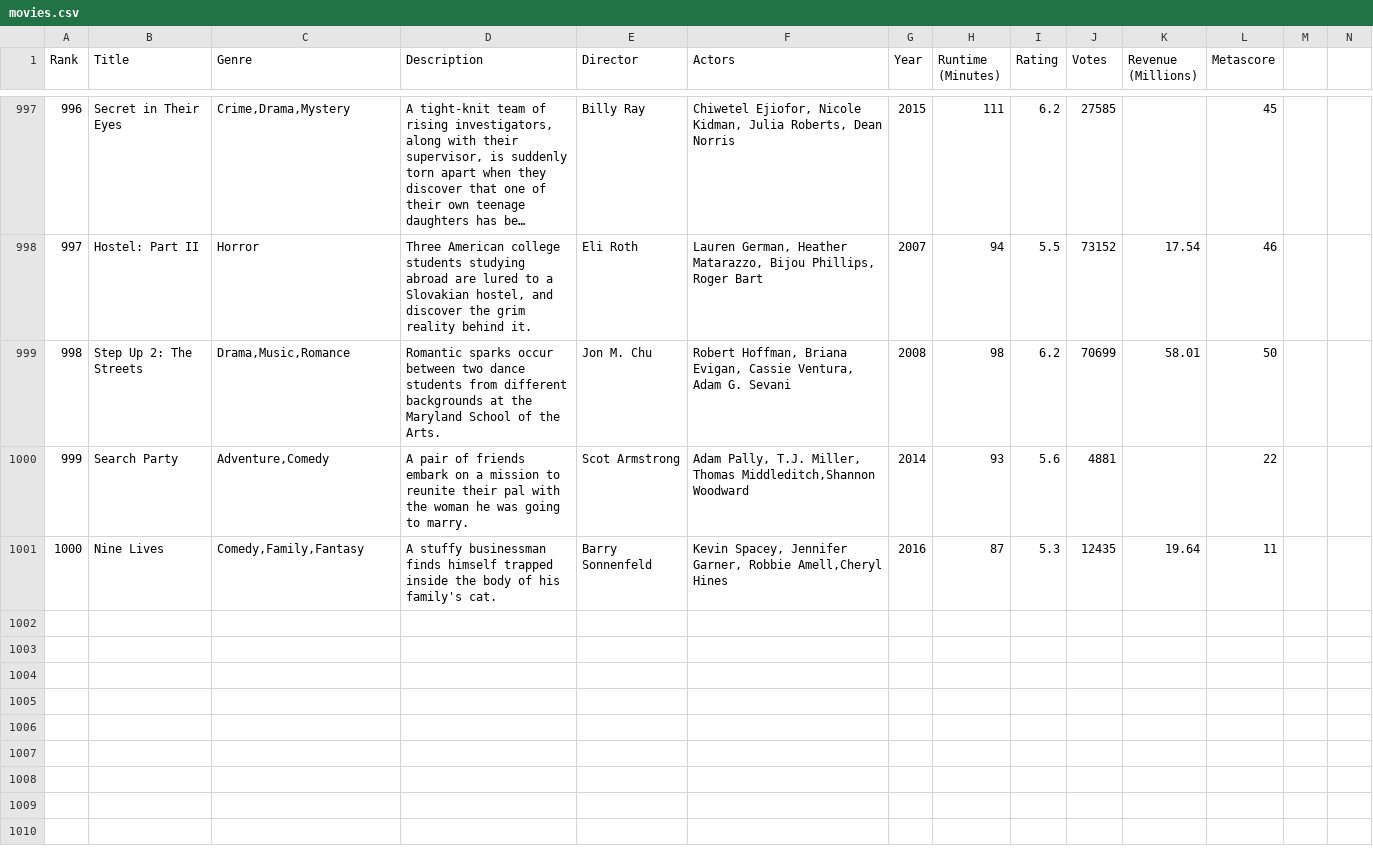
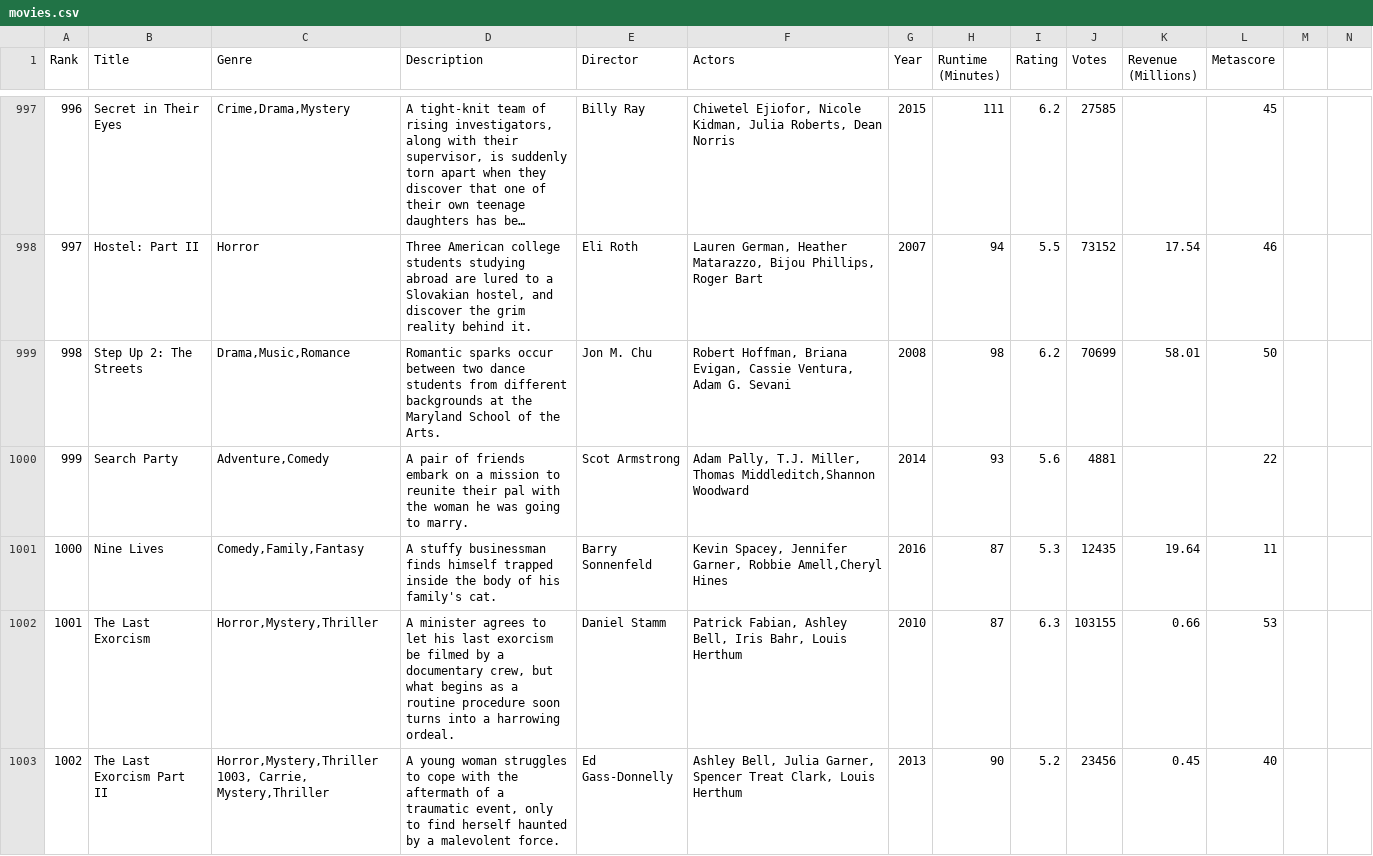
Before and after one commit to Alexis-coder8/RODS, a CSV file: myapp/src/movies.csv, drawn as a sheet; only a part is shown, gaps mark what is left out; long unchanged cells end in …; rows hold the shown columns only; ↵ is a line break in a cell; the diff covers the shown part only; the diff names each change by its address in the sheet, - before the commit and + after, or states it on an @@ line.

Commit message:
movies addition

```diff
--- a/myapp/src/movies.csv
+++ b/myapp/src/movies.csv
+row 1002: 1001 | The Last Exorcism | Horror,Mystery,Thriller | A minister agrees to let his last exorcism be filmed by a documentary crew, but what begins as a routine procedure soon turns into a harrowing ordeal. | Daniel Stamm | Patrick Fabian, Ashley Bell, Iris Bahr, Louis Herthum | 2010 | 87 | 6.3 | 103155 | 0.66 | 53
+row 1003: 1002 | The Last Exorcism Part II | Horror,Mystery,Thriller ↵ 1003, Carrie, Mystery,Thriller | A young woman struggles to cope with the aftermath of a traumatic event, only to find herself haunted by a malevolent force. | Ed Gass-Donnelly | Ashley Bell, Julia Garner, Spencer Treat Clark, Louis Herthum | 2013 | 90 | 5.2 | 23456 | 0.45 | 40
```
Also changed, not shown: 5 added rows elsewhere in this file.
